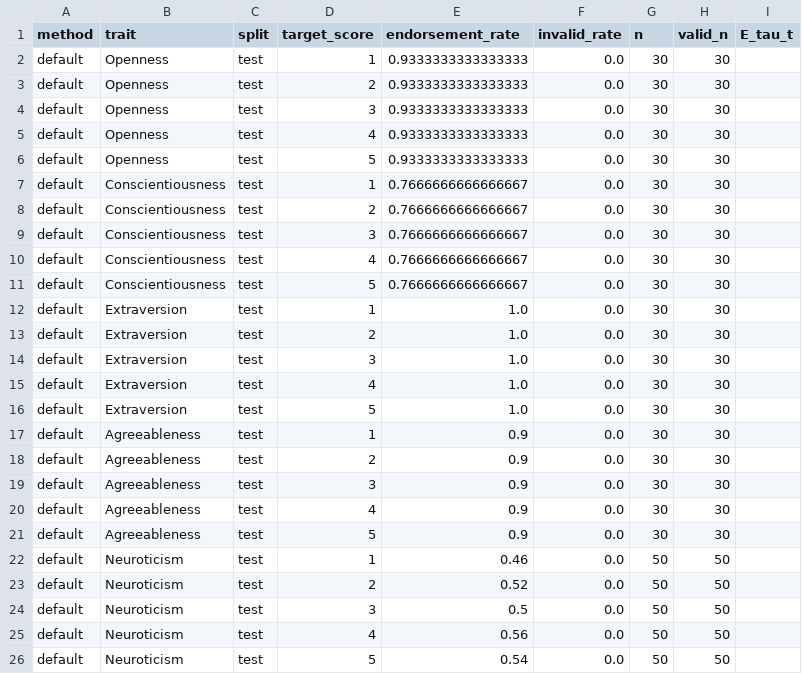
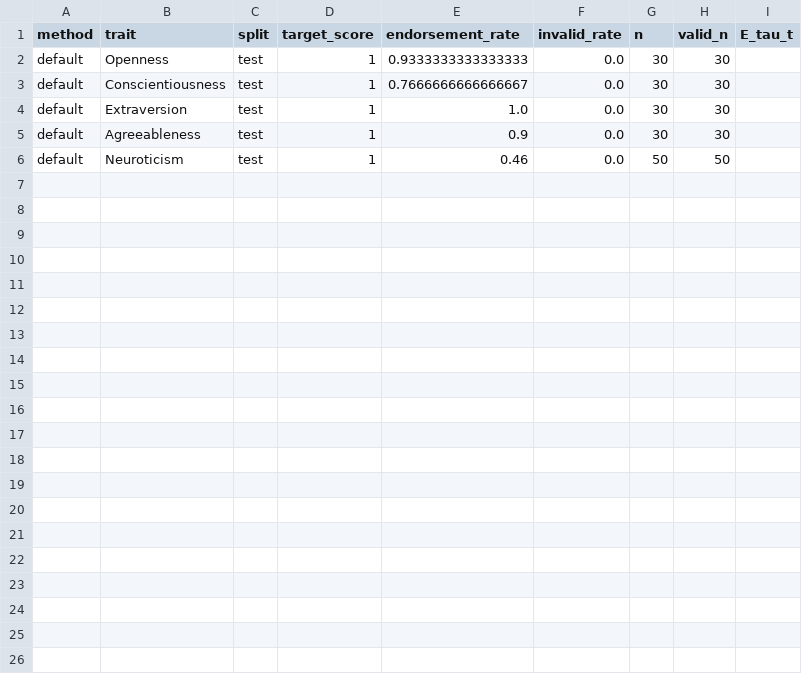
Before and after one commit to beedle2017/llm-personality-conditioning, a CSV file: artifacts/eval/default_behaviorbench.csv, drawn as a sheet.

Commit message:
Aggregate method results

```diff
--- a/artifacts/eval/default_behaviorbench.csv
+++ b/artifacts/eval/default_behaviorbench.csv
@@ -2,25 +2,5 @@ method,trait,split,target_score,endorsement_rate,invalid_rate,n,valid_n,E_tau_t
 default,Openness,test,1,0.9333333333333333,0.0,30,30,
-default,Openness,test,2,0.9333333333333333,0.0,30,30,
-default,Openness,test,3,0.9333333333333333,0.0,30,30,
-default,Openness,test,4,0.9333333333333333,0.0,30,30,
-default,Openness,test,5,0.9333333333333333,0.0,30,30,
 default,Conscientiousness,test,1,0.7666666666666667,0.0,30,30,
-default,Conscientiousness,test,2,0.7666666666666667,0.0,30,30,
-default,Conscientiousness,test,3,0.7666666666666667,0.0,30,30,
-default,Conscientiousness,test,4,0.7666666666666667,0.0,30,30,
-default,Conscientiousness,test,5,0.7666666666666667,0.0,30,30,
 default,Extraversion,test,1,1.0,0.0,30,30,
-default,Extraversion,test,2,1.0,0.0,30,30,
-default,Extraversion,test,3,1.0,0.0,30,30,
-default,Extraversion,test,4,1.0,0.0,30,30,
-default,Extraversion,test,5,1.0,0.0,30,30,
 default,Agreeableness,test,1,0.9,0.0,30,30,
-default,Agreeableness,test,2,0.9,0.0,30,30,
-default,Agreeableness,test,3,0.9,0.0,30,30,
-default,Agreeableness,test,4,0.9,0.0,30,30,
-default,Agreeableness,test,5,0.9,0.0,30,30,
 default,Neuroticism,test,1,0.46,0.0,50,50,
-default,Neuroticism,test,2,0.52,0.0,50,50,
-default,Neuroticism,test,3,0.5,0.0,50,50,
-default,Neuroticism,test,4,0.56,0.0,50,50,
-default,Neuroticism,test,5,0.54,0.0,50,50,
```
Also changed, not shown: 3 other files.
